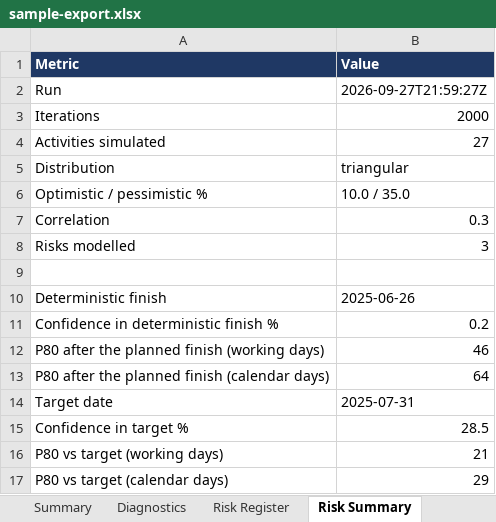
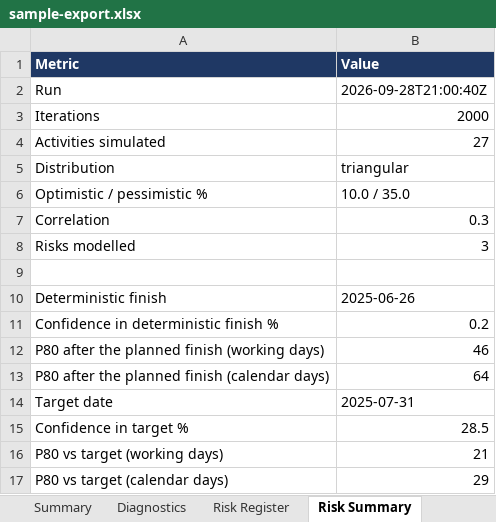
Before and after one commit to rauf007-fusion/rauf007-fusion.github.io, an Excel workbook: demo/demo-data/sample-export.xlsx, sheet Risk Summary, drawn as a sheet; values as stored, in another font and other column widths than the file's, no borders; the diff names each change by its address in the sheet, - before the commit and + after, or states it on an @@ line.

Commit message:
Refresh the P6 demo: plans page and plan chip

```diff
--- a/demo/demo-data/sample-export.xlsx (sheet Risk Summary)
+++ b/demo/demo-data/sample-export.xlsx (sheet Risk Summary)
-B2 (Value): 2026-09-27T21:59:27Z
+B2 (Value): 2026-09-28T21:00:40Z
```
Also changed, not shown: 11 other files.
